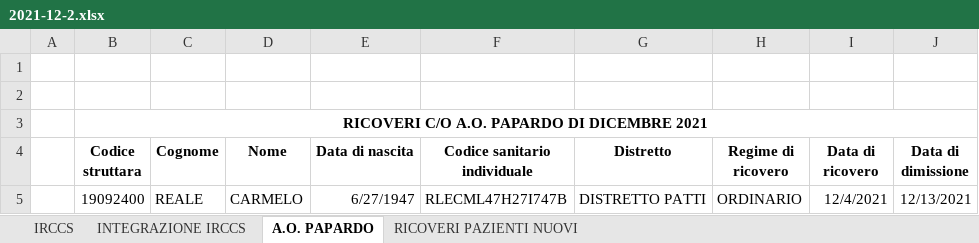
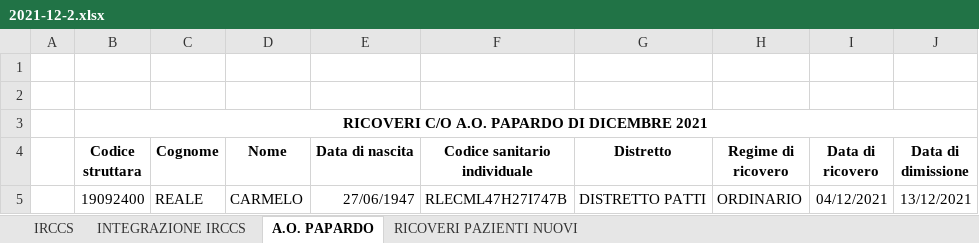
Before and after one commit to deduzzo/disabili-yii, an Excel workbook: import/ricoveri/2021-12-2.xlsx, sheet A.O. PAPARDO, drawn as a sheet; values as stored, in another font and other column widths than the file's, no borders; the diff names each change by its address in the sheet, - before the commit and + after, or states it on an @@ line.

```diff
--- a/import/ricoveri/2021-12-2.xlsx (sheet A.O. PAPARDO)
+++ b/import/ricoveri/2021-12-2.xlsx (sheet A.O. PAPARDO)
-E5 (Data di nascita): 6/27/1947
+E5 (Data di nascita): 27/06/1947
-I5 (Data di ricovero): 12/4/2021
+I5 (Data di ricovero): 04/12/2021
-J5 (Data di dimissione): 12/13/2021
+J5 (Data di dimissione): 13/12/2021
```
Also changed, not shown: sheet IRCCS, sheet INTEGRAZIONE IRCCS, sheet RICOVERI PAZIENTI NUOVI, 35 other files.
